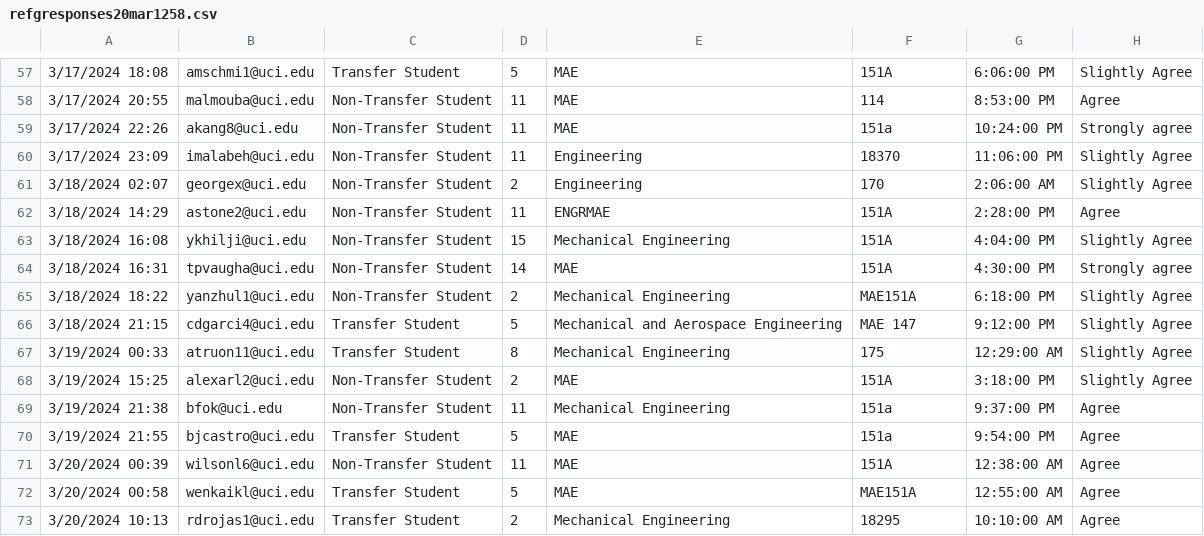
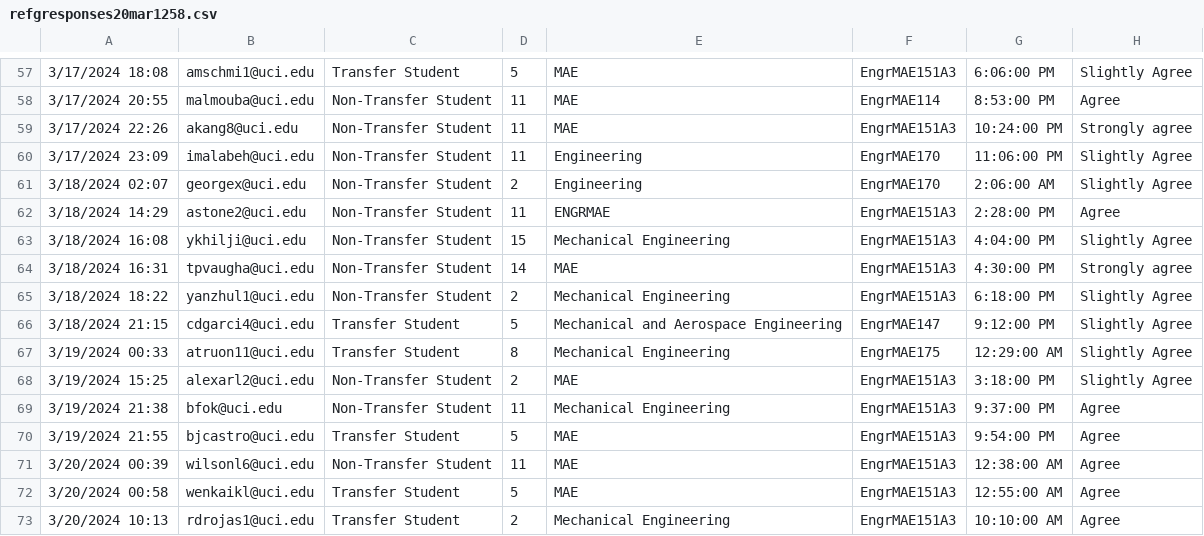
Before and after one commit to mewalter/StudentReadinessSurvey, a CSV file: Data/refgresponses20mar1258.csv, drawn as a sheet; only a part is shown, gaps mark what is left out; the diff covers the shown part only; the diff names each change by its address in the sheet, - before the commit and + after, or states it on an @@ line.

```diff
--- a/Data/refgresponses20mar1258.csv
+++ b/Data/refgresponses20mar1258.csv
-F57: 151A
+F57: EngrMAE151A3
-F58: 114
+F58: EngrMAE114
-F59: 151a
+F59: EngrMAE151A3
-F60: 18370
+F60: EngrMAE170
-F61: 170
+F61: EngrMAE170
-F62:F64: 151A
+F62:F64: EngrMAE151A3
-F65: MAE151A
+F65: EngrMAE151A3
-F66: MAE 147
+F66: EngrMAE147
-F67: 175
+F67: EngrMAE175
-F68: 151A
+F68: EngrMAE151A3
-F69:F70: 151a
+F69:F70: EngrMAE151A3
-F71: 151A
+F71: EngrMAE151A3
-F72: MAE151A
+F72: EngrMAE151A3
-F73: 18295
+F73: EngrMAE151A3
```
Also changed, not shown: 54 edited cells elsewhere in this file, Data/refcresponses20mar1257.csv, 25 other files.
